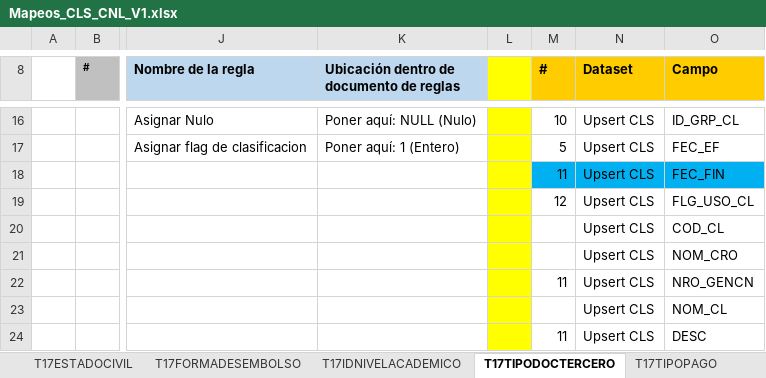
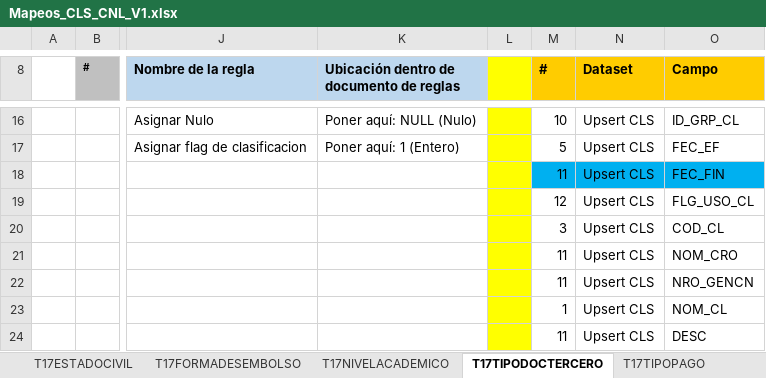
Before and after one commit to dliraFIT/dise-o-popular-dwh, an Excel workbook: Cnl/Mapeos_CLS_CNL_V1.xlsx, sheet T17TIPODOCTERCERO, drawn as a sheet; only a part is shown, gaps mark what is left out; values as stored, in another font and other column widths than the file's, no borders; the diff names each change by its address in the sheet, - before the commit and + after, or states it on an @@ line.

```diff
--- a/Cnl/Mapeos_CLS_CNL_V1.xlsx (sheet T17TIPODOCTERCERO)
+++ b/Cnl/Mapeos_CLS_CNL_V1.xlsx (sheet T17TIPODOCTERCERO)
-sheet tab: T17IDNIVELACADEMICO
+sheet tab: T17NIVELACADEMICO
-M20 (#): (empty)
+M20 (#): 3
-M21 (#): (empty)
+M21 (#): 11
-M23 (#): (empty)
+M23 (#): 1
```
Also changed, not shown: sheet T17NIVELACADEMICO, CRM/Mapeos_INV_CRM_V2.xlsx, 2 other files.
